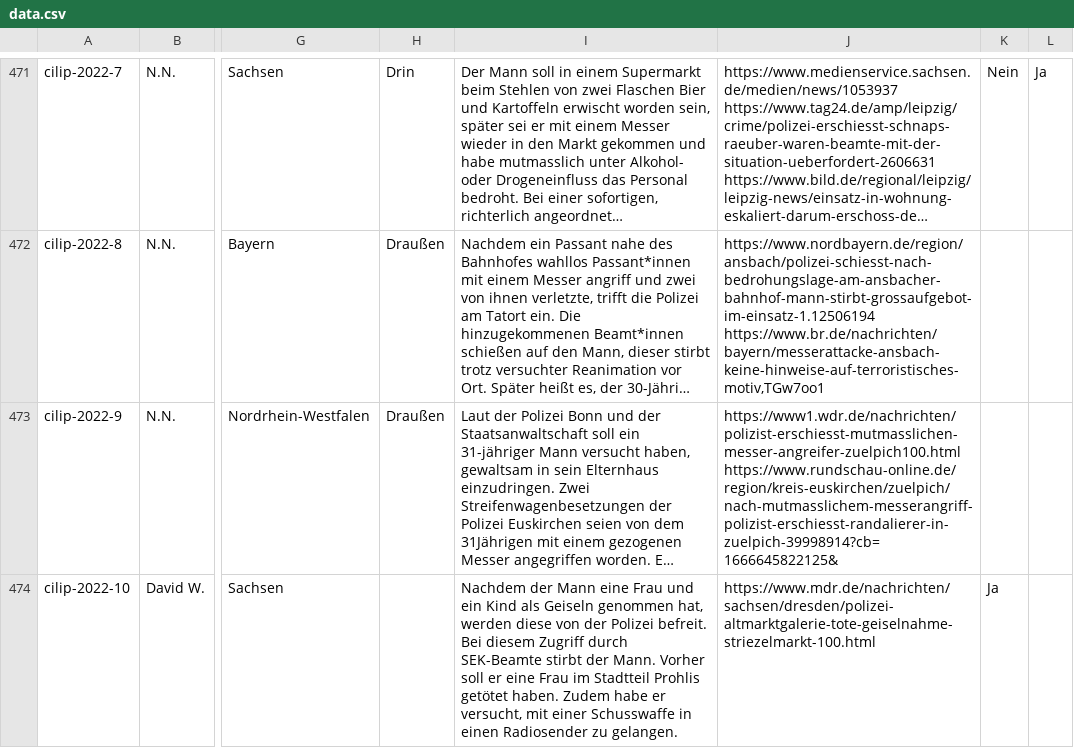
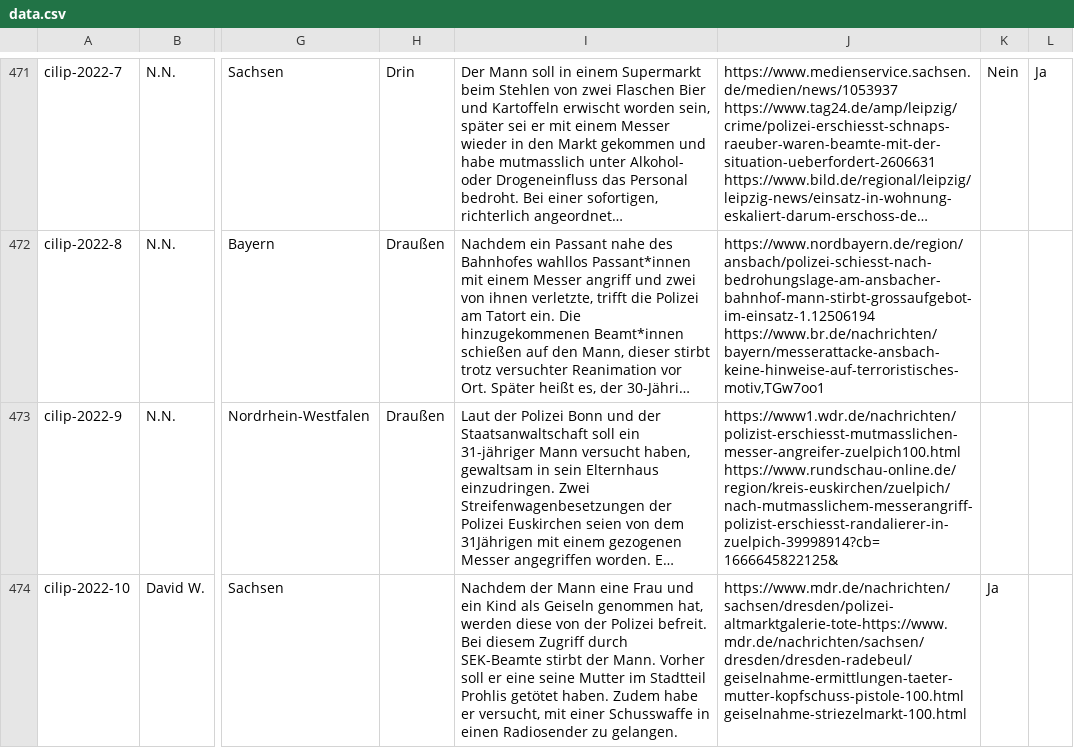
Before and after one commit to cilip-de/polizeischuesse.cilip.de, a CSV file: public/data.csv, drawn as a sheet; only a part is shown, gaps mark what is left out; long unchanged cells end in …; the diff names each change by its address in the sheet, - before the commit and + after, or states it on an @@ line.

Commit message:
Flat: latest data (2022-12-12T17:22:11.566Z) {   "date": "2022-12-12T17:22:11.566Z",   "files": [     {       "name": "public/data.csv",       "deltaBytes": 139     }   ] }

```diff
--- a/public/data.csv
+++ b/public/data.csv
-I474: …er eine Frau im Stadtteil…
+I474: …er eine seine Mutter im Stadtteil…
-J474: https://www.mdr.de/nachrichten/sachsen/dresden/polizei-altmarktgalerie-tote-geiselnahme-striezelmarkt-100.html
+J474: https://www.mdr.de/nachrichten/sachsen/dresden/polizei-altmarktgalerie-tote-https://www.mdr.de/nachrichten/sachsen/dresden/dresden-radebeul/geiselnahme-ermittlungen-taeter-mutter-kopfschuss-pistole-100.html geiselnahme-striezelmarkt-100.html
```
